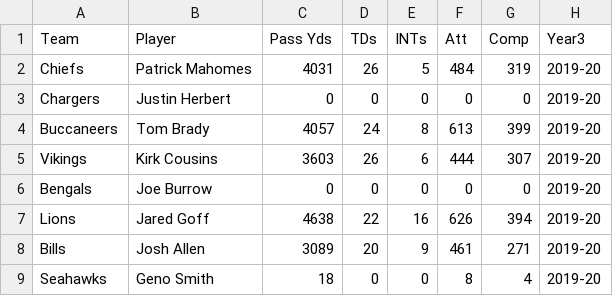
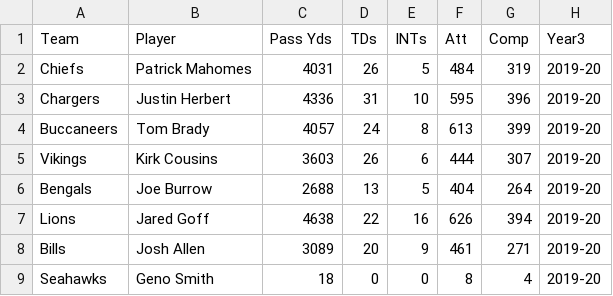
Before and after one commit to anyaa07/QBs, a CSV file: QB20.csv, drawn as a sheet; only a part is shown.

Commit message:
Update QB20.csv

```diff
--- a/QB20.csv
+++ b/QB20.csv
@@ -2,6 +2,6 @@ Team,Player,Pass Yds,TDs,INTs,Att,Comp,Year3
 Chiefs,Patrick Mahomes,4031,26,5,484,319,2019-20
-Chargers,Justin Herbert,0,0,0,0,0,2019-20
+Chargers,Justin Herbert,4336,31,10,595,396,2019-20
 Buccaneers,Tom Brady,4057,24,8,613,399,2019-20
 Vikings,Kirk Cousins,3603,26,6,444,307,2019-20
-Bengals,Joe Burrow,0,0,0,0,0,2019-20
+Bengals,Joe Burrow,2688,13,5,404,264,2019-20
 Lions,Jared Goff,4638,22,16,626,394,2019-20
```
